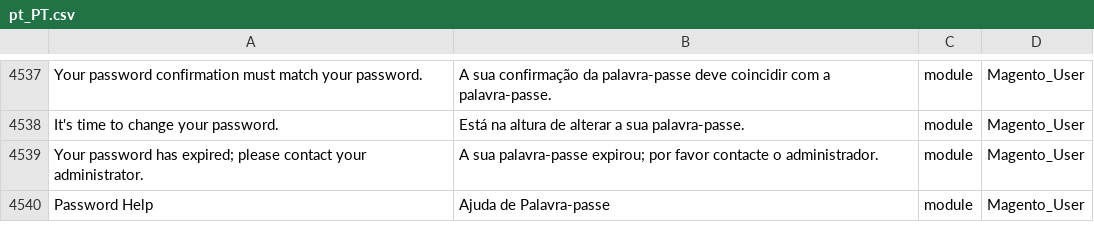
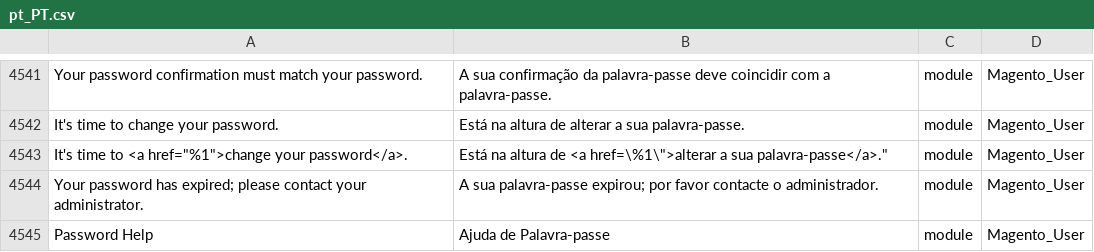
Before and after one commit to Magento2Translations/language_pt_pt, a CSV file: pt_PT.csv, drawn as a sheet; only a part is shown, gaps mark what is left out; the diff covers the shown part only; the diff names each change by its address in the sheet, - before the commit and + after, or states it on an @@ line.

```diff
--- a/pt_PT.csv
+++ b/pt_PT.csv
+row 4543: It's time to <a href="%1">change your password</a>. | Está na altura de <a href=\%1\">alterar a sua palavra-passe</a>." | module | Magento_User
```
Also changed, not shown: 7 added rows elsewhere in this file, 1 other file.
